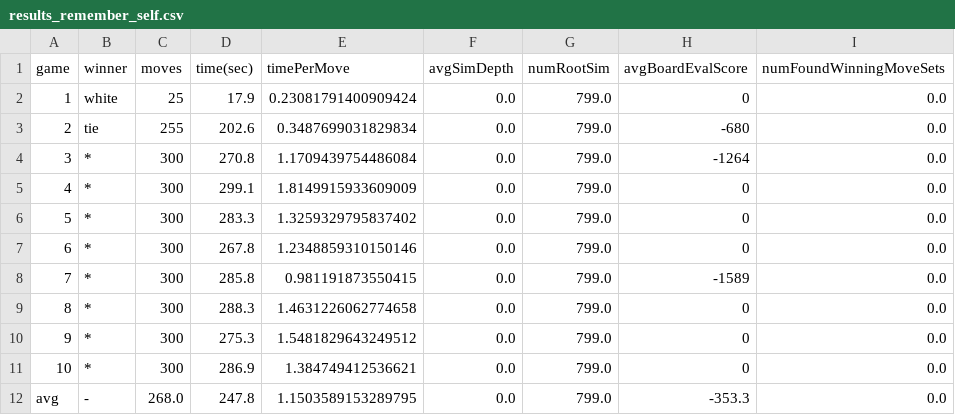
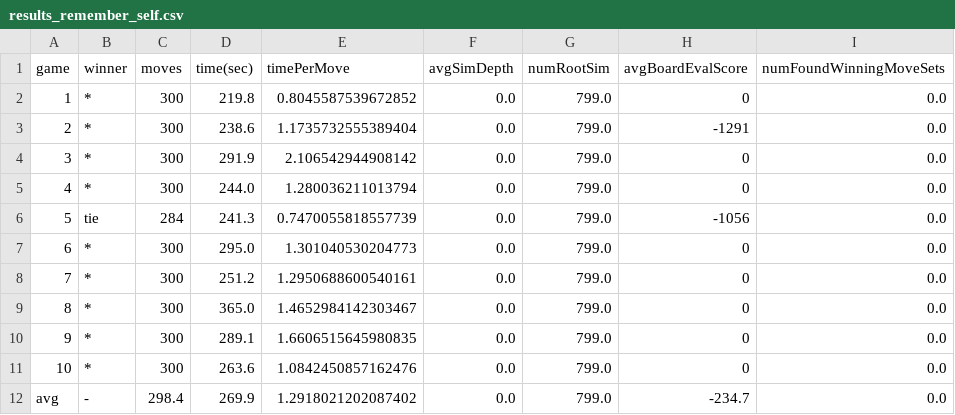
Before and after one commit to sasahavk/ChessAI, a CSV file: mcts_group/results/toggled-features-results/results_remember_self.csv, drawn as a sheet.

```diff
--- a/mcts_group/results/toggled-features-results/results_remember_self.csv
+++ b/mcts_group/results/toggled-features-results/results_remember_self.csv
@@ -1,12 +1,12 @@
 game,winner,moves,time(sec),timePerMove,avgSimDepth,numRootSim,avgBoardEvalScore,numFoundWinningMoveSets
-1,white,25,17.9,0.23081791400909424,0.0,799.0,0,0.0
-2,tie,255,202.6,0.3487699031829834,0.0,799.0,-680,0.0
-3,*,300,270.8,1.1709439754486084,0.0,799.0,-1264,0.0
-4,*,300,299.1,1.8149915933609009,0.0,799.0,0,0.0
-5,*,300,283.3,1.3259329795837402,0.0,799.0,0,0.0
-6,*,300,267.8,1.2348859310150146,0.0,799.0,0,0.0
-7,*,300,285.8,0.981191873550415,0.0,799.0,-1589,0.0
-8,*,300,288.3,1.4631226062774658,0.0,799.0,0,0.0
-9,*,300,275.3,1.5481829643249512,0.0,799.0,0,0.0
-10,*,300,286.9,1.384749412536621,0.0,799.0,0,0.0
-avg,-,268.0,247.8,1.1503589153289795,0.0,799.0,-353.3,0.0
+1,*,300,219.8,0.8045587539672852,0.0,799.0,0,0.0
+2,*,300,238.6,1.1735732555389404,0.0,799.0,-1291,0.0
+3,*,300,291.9,2.106542944908142,0.0,799.0,0,0.0
+4,*,300,244.0,1.280036211013794,0.0,799.0,0,0.0
+5,tie,284,241.3,0.7470055818557739,0.0,799.0,-1056,0.0
+6,*,300,295.0,1.301040530204773,0.0,799.0,0,0.0
+7,*,300,251.2,1.2950688600540161,0.0,799.0,0,0.0
+8,*,300,365.0,1.4652984142303467,0.0,799.0,0,0.0
+9,*,300,289.1,1.6606515645980835,0.0,799.0,0,0.0
+10,*,300,263.6,1.0842450857162476,0.0,799.0,0,0.0
+avg,-,298.4,269.9,1.2918021202087402,0.0,799.0,-234.7,0.0
```
Also changed, not shown: mcts_group/results/toggled-features-results/results_remember_asWhite_stockfish-1320.csv, 8 other files.
